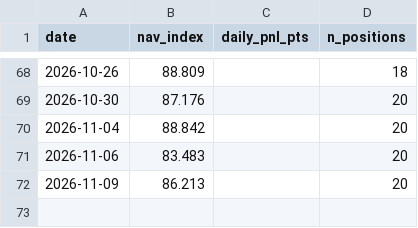
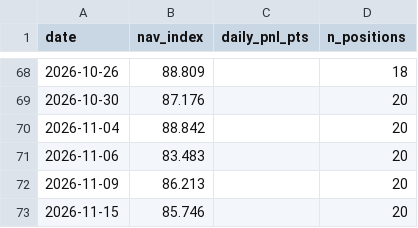
Before and after one commit to isaacnicas/quant-portfolio, a CSV file: data/live_performance.csv, drawn as a sheet; only a part is shown, gaps mark what is left out; the diff names each change by its address in the sheet, - before the commit and + after, or states it on an @@ line.

Commit message:
daily update 2026-11-15

```diff
--- a/data/live_performance.csv
+++ b/data/live_performance.csv
+row 73: 2026-11-15 | 85.746 |  | 20
```
Also changed, not shown: 2 other files.
